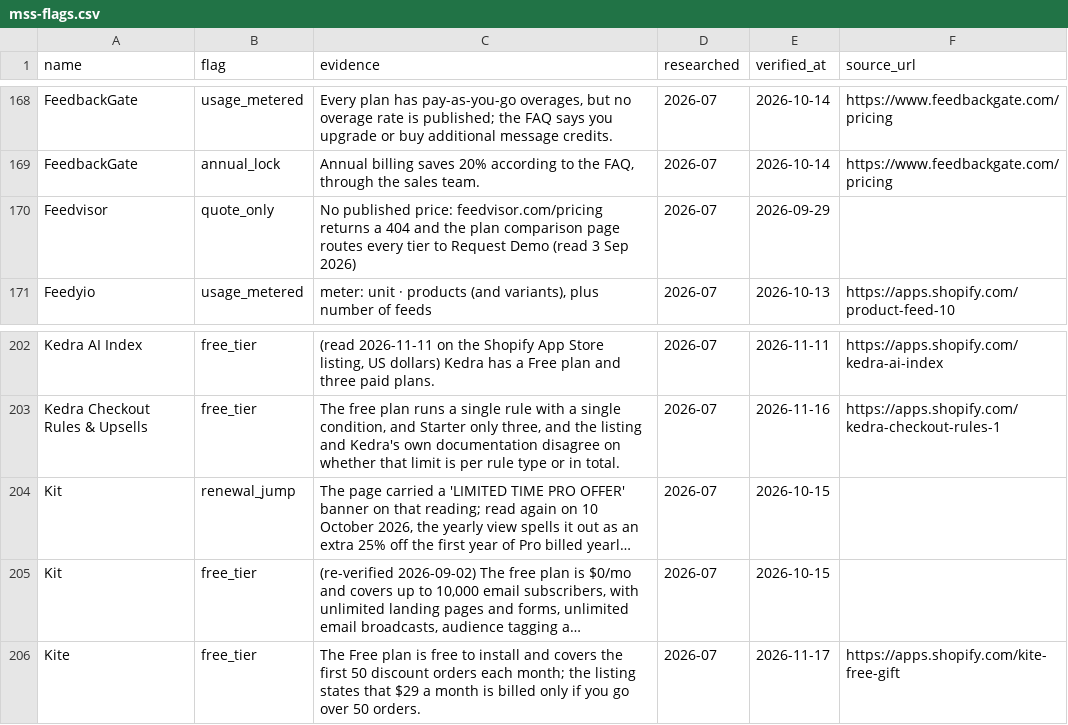
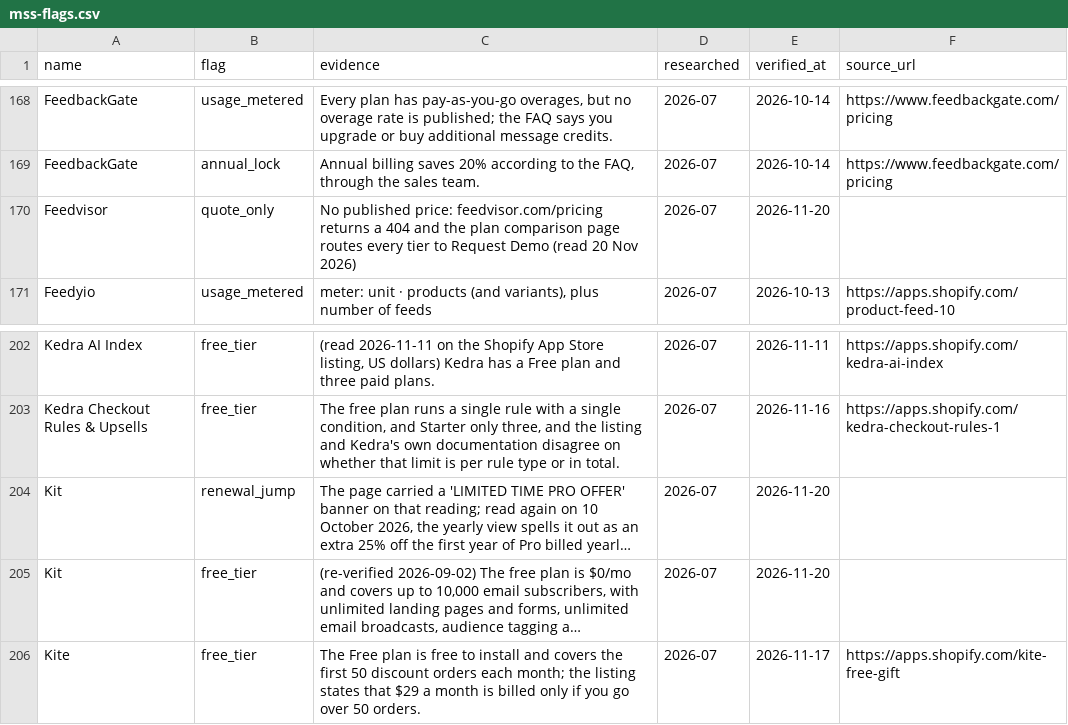
Before and after one commit to NewBegin-gif/marketingandsalessoftware, a CSV file: data/mss-flags.csv, drawn as a sheet; only a part is shown, gaps mark what is left out; long unchanged cells end in …; the diff names each change by its address in the sheet, - before the commit and + after, or states it on an @@ line.

```diff
--- a/data/mss-flags.csv
+++ b/data/mss-flags.csv
-C170 (evidence): …Demo (read 3 Sep 2026)
+C170 (evidence): …Demo (read 20 Nov 2026)
-E170 (verified_at): 2026-09-29
+E170 (verified_at): 2026-11-20
-E204:E205 (verified_at): 2026-10-15
+E204:E205 (verified_at): 2026-11-20
```
Also changed, not shown: data/mss-tools.csv, 23 other files.
